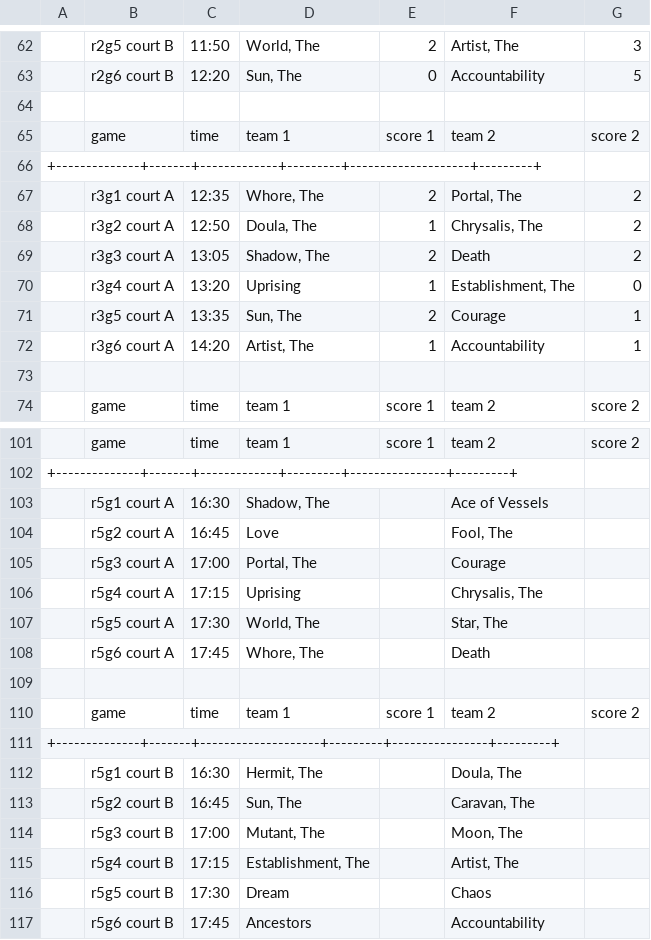
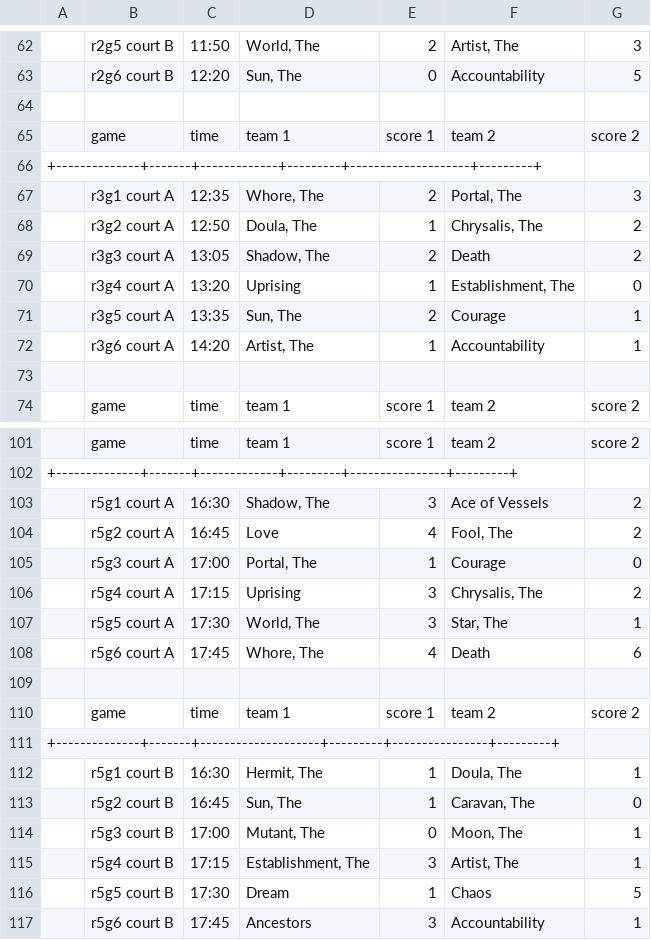
Before and after one commit to seydar/swiss_bracket, a CSV file: days/saturday.csv, drawn as a sheet; only a part is shown, gaps mark what is left out; the diff names each change by its address in the sheet, - before the commit and + after, or states it on an @@ line.

```diff
--- a/days/saturday.csv
+++ b/days/saturday.csv
-G67: 2
+G67: 3
-E103: (empty)
+E103: 3
-G103:G104: (empty)
+G103:G104: 2
-E104: (empty)
+E104: 4
-E105: (empty)
+E105: 1
-G105: (empty)
+G105: 0
-E106:E107: (empty)
+E106:E107: 3
-G106: (empty)
+G106: 2
-G107: (empty)
+G107: 1
-E108: (empty)
+E108: 4
-G108: (empty)
+G108: 6
-E112:E113: (empty)
+E112:E113: 1
-G112: (empty)
+G112: 1
-G113: (empty)
+G113: 0
-E114: (empty)
+E114: 0
-G114:G115: (empty)
+G114:G115: 1
-E115: (empty)
+E115: 3
-E116: (empty)
+E116: 1
-G116: (empty)
+G116: 5
-E117: (empty)
+E117: 3
-G117: (empty)
+G117: 1
```
Also changed, not shown: 5 other files.
